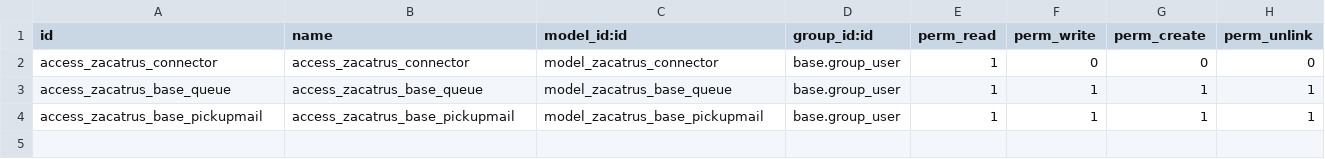
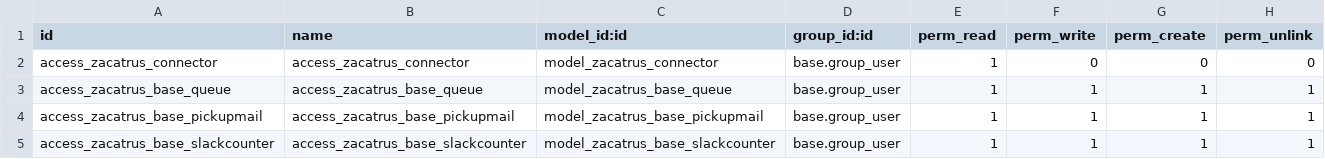
Before and after one commit to Ingetive/zacatrus, a CSV file: zacatrus_base/security/ir.model.access.csv, drawn as a sheet; the diff names each change by its address in the sheet, - before the commit and + after, or states it on an @@ line.

```diff
--- a/zacatrus_base/security/ir.model.access.csv
+++ b/zacatrus_base/security/ir.model.access.csv
+row 5: access_zacatrus_base_slackcounter | access_zacatrus_base_slackcounter | model_zacatrus_base_slackcounter | base.group_user | 1 | 1 | 1 | 1
```
Also changed, not shown: 7 other files.
